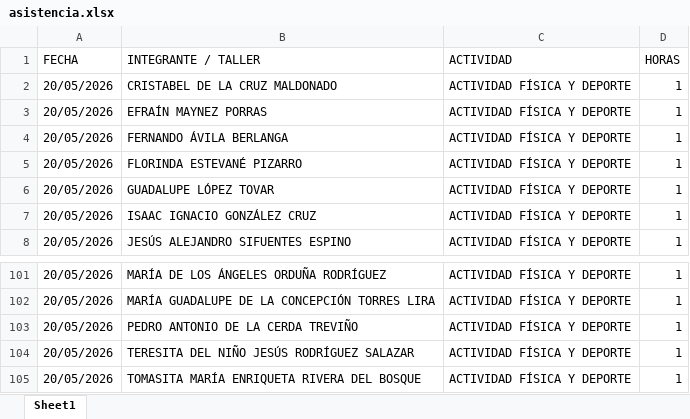
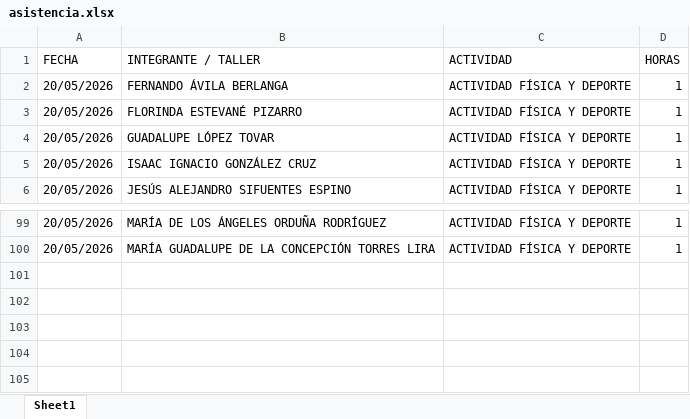
Before and after one commit to jesusalbertomoraleslopez-byte/mentes-app, an Excel workbook: asistencia.xlsx, sheet Sheet1, drawn as a sheet; only a part is shown, gaps mark what is left out; values as stored, in another font and other column widths than the file's, no borders; the diff names each change by its address in the sheet, - before the commit and + after, or states it on an @@ line.

Commit message:
Admin: Eliminación de 5 registros individuales del día 20/05/2026

```diff
--- a/asistencia.xlsx (sheet Sheet1)
+++ b/asistencia.xlsx (sheet Sheet1)
-row 2: 20/05/2026 | CRISTABEL DE LA CRUZ MALDONADO | ACTIVIDAD FÍSICA Y DEPORTE | 1
-row 3: 20/05/2026 | EFRAÍN MAYNEZ PORRAS | ACTIVIDAD FÍSICA Y DEPORTE | 1
-row 103: 20/05/2026 | PEDRO ANTONIO DE LA CERDA TREVIÑO | ACTIVIDAD FÍSICA Y DEPORTE | 1
-row 104: 20/05/2026 | TERESITA DEL NIÑO JESÚS RODRÍGUEZ SALAZAR | ACTIVIDAD FÍSICA Y DEPORTE | 1
-row 105: 20/05/2026 | TOMASITA MARÍA ENRIQUETA RIVERA DEL BOSQUE | ACTIVIDAD FÍSICA Y DEPORTE | 1
```
